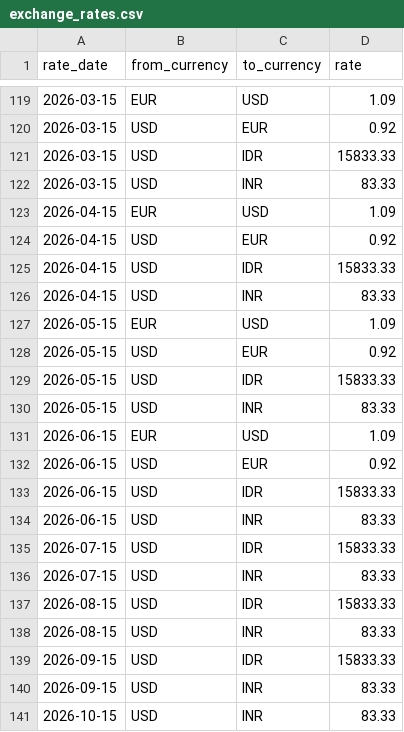
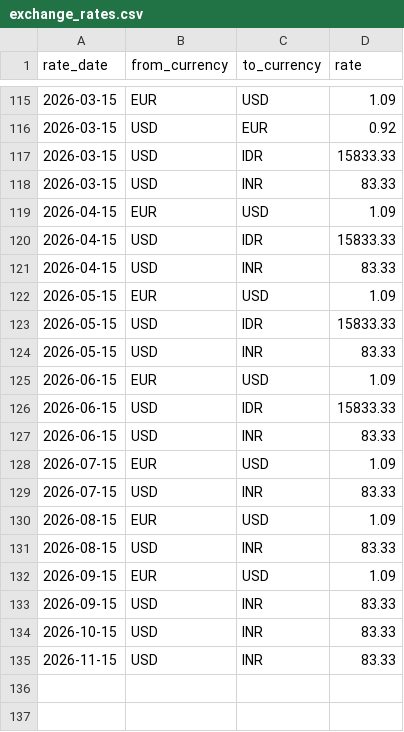
Before and after one commit to 13poorvi03/hackerrank-orchestrate-september26, a CSV file: dataset/exchange_rates.csv, drawn as a sheet; only a part is shown, gaps mark what is left out; the diff covers the shown part only.

```diff
--- a/dataset/exchange_rates.csv
+++ b/dataset/exchange_rates.csv
@@ -123,3 +119,2 @@ rate_date,from_currency,to_currency,rate
 2026-04-15,EUR,USD,1.09
-2026-04-15,USD,EUR,0.92
 2026-04-15,USD,IDR,15833.33
@@ -127,3 +122,2 @@ rate_date,from_currency,to_currency,rate
 2026-05-15,EUR,USD,1.09
-2026-05-15,USD,EUR,0.92
 2026-05-15,USD,IDR,15833.33
@@ -131,11 +125,11 @@ rate_date,from_currency,to_currency,rate
 2026-06-15,EUR,USD,1.09
-2026-06-15,USD,EUR,0.92
 2026-06-15,USD,IDR,15833.33
 2026-06-15,USD,INR,83.33
-2026-07-15,USD,IDR,15833.33
+2026-07-15,EUR,USD,1.09
 2026-07-15,USD,INR,83.33
-2026-08-15,USD,IDR,15833.33
+2026-08-15,EUR,USD,1.09
 2026-08-15,USD,INR,83.33
-2026-09-15,USD,IDR,15833.33
+2026-09-15,EUR,USD,1.09
 2026-09-15,USD,INR,83.33
 2026-10-15,USD,INR,83.33
+2026-11-15,USD,INR,83.33
```
Also changed, not shown: 15 added rows, 19 removed rows and 16 edited cells elsewhere in this file.
